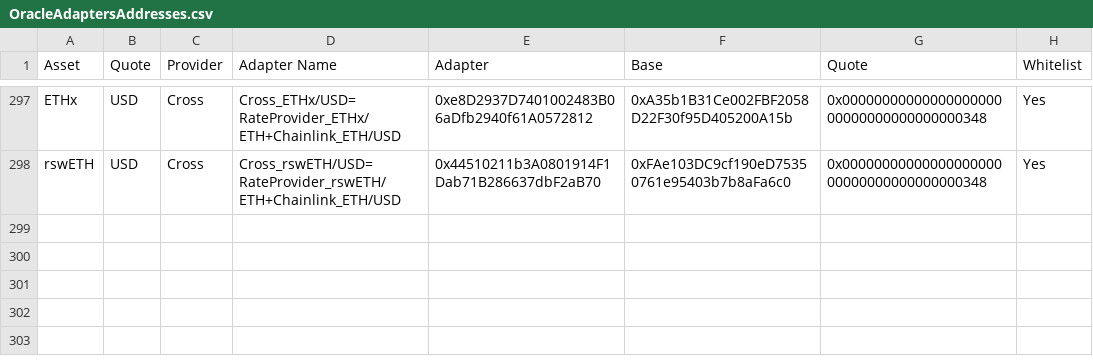
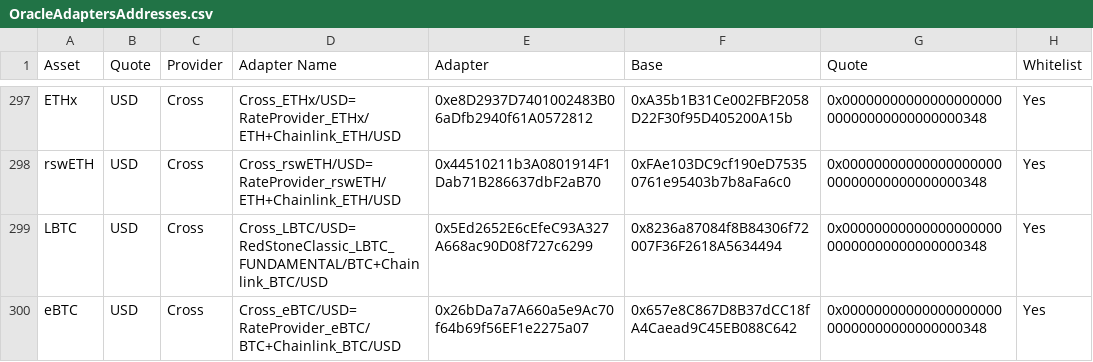
Before and after one commit to euler-xyz/euler-interfaces, a CSV file: addresses/1/OracleAdaptersAddresses.csv, drawn as a sheet; only a part is shown, gaps mark what is left out; the diff names each change by its address in the sheet, - before the commit and + after, or states it on an @@ line.

Commit message:
new adapters

```diff
--- a/addresses/1/OracleAdaptersAddresses.csv
+++ b/addresses/1/OracleAdaptersAddresses.csv
+row 299: LBTC | USD | Cross | Cross_LBTC/USD=RedStoneClassic_LBTC_FUNDAMENTAL/BTC+Chainlink_BTC/USD | 0x5Ed2652E6cEfeC93A327A668ac90D08f727c6299 | 0x8236a87084f8B84306f72007F36F2618A5634494 | 0x0000000000000000000000000000000000000348 | Yes
+row 300: eBTC | USD | Cross | Cross_eBTC/USD=RateProvider_eBTC/BTC+Chainlink_BTC/USD | 0x26bDa7a7A660a5e9Ac70f64b69f56EF1e2275a07 | 0x657e8C867D8B37dCC18fA4Caead9C45EB088C642 | 0x0000000000000000000000000000000000000348 | Yes
```
